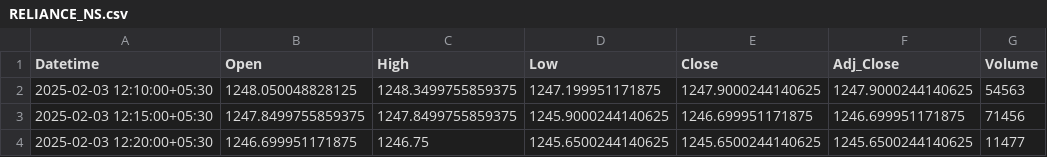
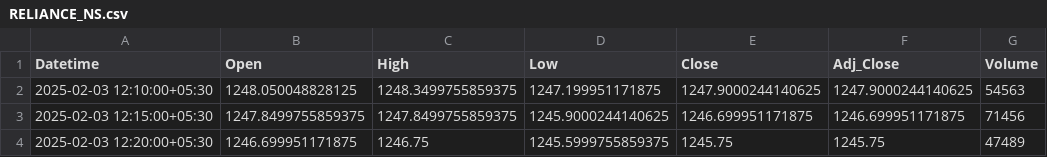
Before and after one commit to chiragpalan/stock_predictions_rnn_v1, a CSV file: temp_csv/RELIANCE_NS.csv, drawn as a sheet.

```diff
--- a/temp_csv/RELIANCE_NS.csv
+++ b/temp_csv/RELIANCE_NS.csv
@@ -3,2 +3,2 @@ Datetime,Open,High,Low,Close,Adj_Close,Volume
 2025-02-03 12:15:00+05:30,1247.8499755859375,1247.8499755859375,1245.9000244140625,1246.699951171875,1246.699951171875,71456
-2025-02-03 12:20:00+05:30,1246.699951171875,1246.75,1245.6500244140625,1245.6500244140625,1245.6500244140625,11477
+2025-02-03 12:20:00+05:30,1246.699951171875,1246.75,1245.5999755859375,1245.75,1245.75,47489
```
Also changed, not shown: temp_csv/HDFCBANK_NS.csv, temp_csv/INFY_NS.csv, 1 other file.
